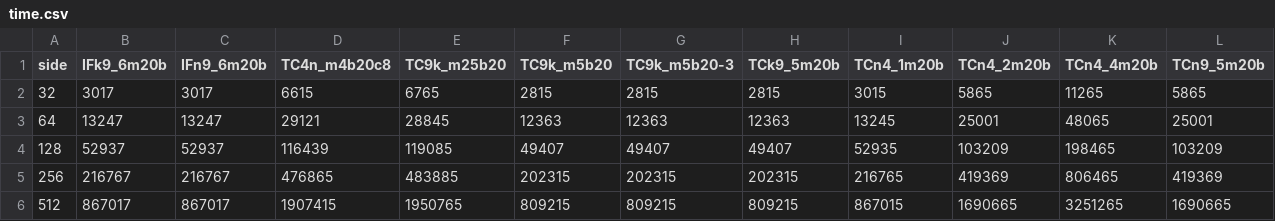
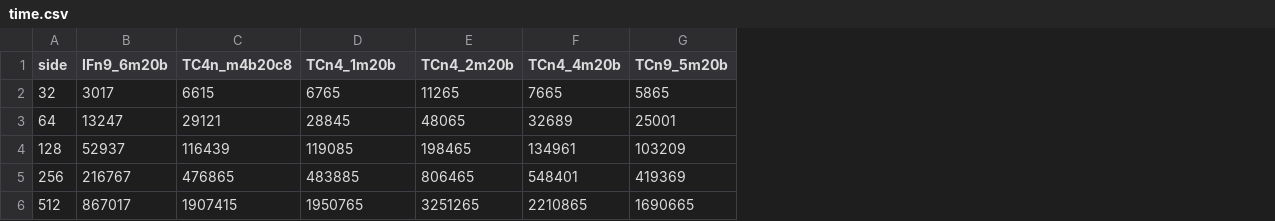
Before and after one commit to tarsioonofrio/FastConv_SystemVerilog, a CSV file: data/time.csv, drawn as a sheet; only a part is shown; removed rows and columns are numbered as before the commit, all else as after; the diff names each change by its address in the sheet, - before the commit and + after, or states it on an @@ line.

```diff
--- a/data/time.csv
+++ b/data/time.csv
-column B (IFk9_6m20b), rows 2-6: 3017 | 13247 | 52937 | 216767 | 867017
-column F (TC9k_m5b20), rows 2-6: 2815 | 12363 | 49407 | 202315 | 809215
-column G (TC9k_m5b20-3), rows 2-6: 2815 | 12363 | 49407 | 202315 | 809215
-column H (TCk9_5m20b), rows 2-6: 2815 | 12363 | 49407 | 202315 | 809215
-column I (TCn4_1m20b), rows 2-6: 3015 | 13245 | 52935 | 216765 | 867015
-D1: TC9k_m25b20
+D1: TCn4_1m20b
-E2 (TCn4_2m20b): 5865
+E2 (TCn4_2m20b): 11265
-F2 (TCn4_4m20b): 11265
+F2 (TCn4_4m20b): 7665
-E3 (TCn4_2m20b): 25001
+E3 (TCn4_2m20b): 48065
-F3 (TCn4_4m20b): 48065
+F3 (TCn4_4m20b): 32689
-E4 (TCn4_2m20b): 103209
+E4 (TCn4_2m20b): 198465
-F4 (TCn4_4m20b): 198465
+F4 (TCn4_4m20b): 134961
-E5 (TCn4_2m20b): 419369
+E5 (TCn4_2m20b): 806465
-F5 (TCn4_4m20b): 806465
+F5 (TCn4_4m20b): 548401
-E6 (TCn4_2m20b): 1690665
+E6 (TCn4_2m20b): 3251265
-F6 (TCn4_4m20b): 3251265
+F6 (TCn4_4m20b): 2210865
```
Also changed, not shown: 3 other files.
